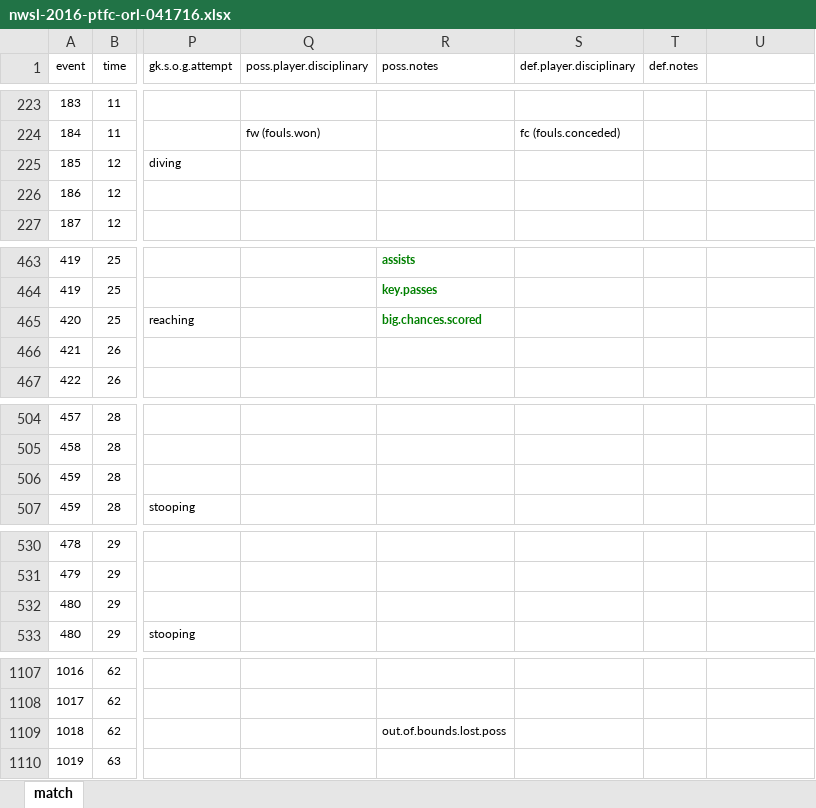
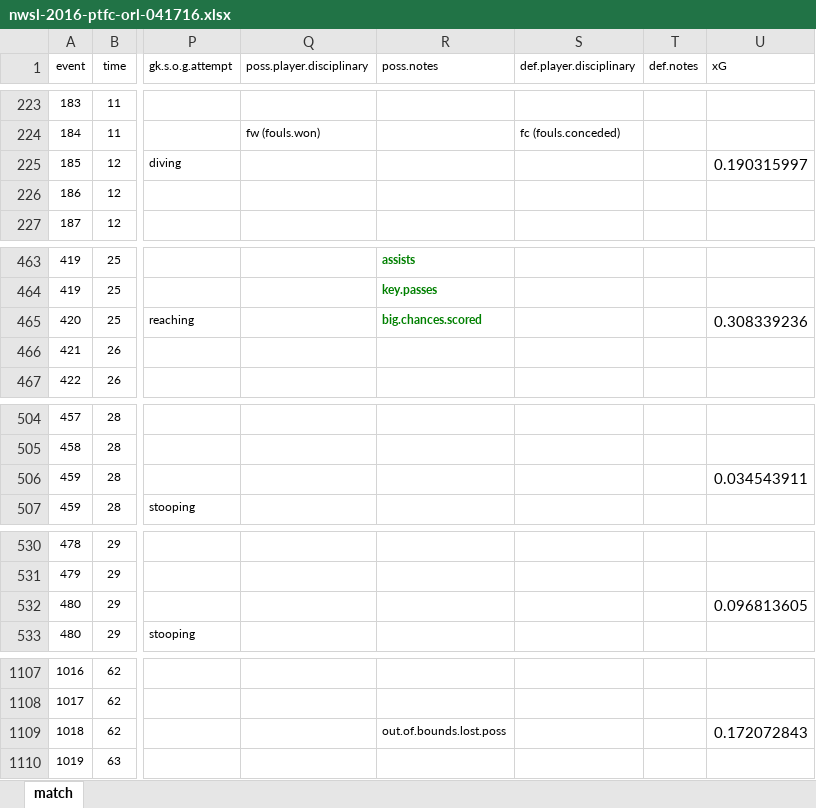
Before and after one commit to alfredomartinezjr/wosostats, an Excel workbook: source/excel/nwsl-2016/nwsl-2016-ptfc-orl-041716.xlsx, sheet match, drawn as a sheet; only a part is shown, gaps mark what is left out; values as stored, in another font and other column widths than the file's, no borders; the diff covers the shown part only; the diff names each change by its address in the sheet, - before the commit and + after, or states it on an @@ line.

```diff
--- a/source/excel/nwsl-2016/nwsl-2016-ptfc-orl-041716.xlsx (sheet match)
+++ b/source/excel/nwsl-2016/nwsl-2016-ptfc-orl-041716.xlsx (sheet match)
-U1: (empty)
+U1: xG
-U225 (xG): (empty)
+U225 (xG): 0.190315997
-U465 (xG): (empty)
+U465 (xG): 0.308339236
-U506 (xG): (empty)
+U506 (xG): 0.034543911
-U532 (xG): (empty)
+U532 (xG): 0.096813605
-U1109 (xG): (empty)
+U1109 (xG): 0.172072843
```
Also changed, not shown: 20 edited cells and cell formats elsewhere in this sheet, source/excel/nwsl-2016/nwsl-2016-srfc-sbfc-041716.xlsx, source/excel/nwsl-2016/nwsl-2016-was-bos-041616.xlsx.
